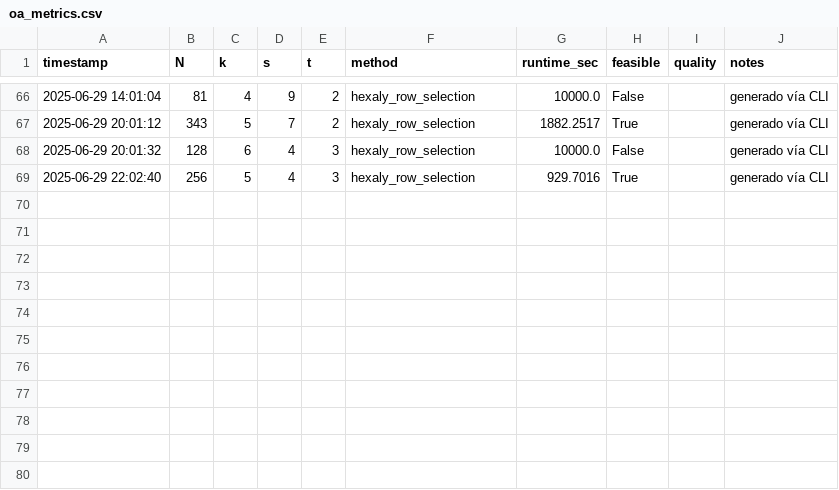
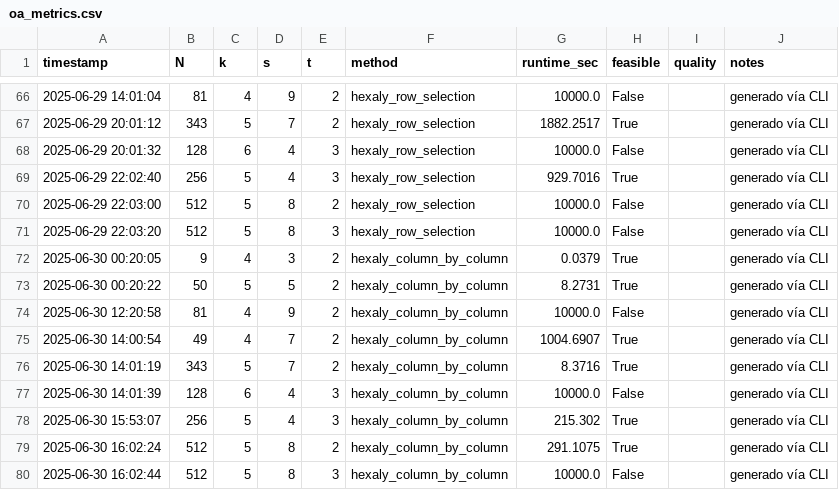
Before and after one commit to mikelmujika16/tfg-comparacion-solvers-OA, a CSV file: results/oa_metrics.csv, drawn as a sheet; only a part is shown, gaps mark what is left out.

Commit message:
Added final comparisons and graphs for Gurobi, OR-Tools, and Hexaly

```diff
--- a/results/oa_metrics.csv
+++ b/results/oa_metrics.csv
@@ -69 +69,12 @@ timestamp,N,k,s,t,method,runtime_sec,feasible,quality,notes
 2025-06-29 22:02:40,256,5,4,3,hexaly_row_selection,929.7016,True,,generado vía CLI
+2025-06-29 22:03:00,512,5,8,2,hexaly_row_selection,10000.0,False,,generado vía CLI
+2025-06-29 22:03:20,512,5,8,3,hexaly_row_selection,10000.0,False,,generado vía CLI
+2025-06-30 00:20:05,9,4,3,2,hexaly_column_by_column,0.0379,True,,generado vía CLI
+2025-06-30 00:20:22,50,5,5,2,hexaly_column_by_column,8.2731,True,,generado vía CLI
+2025-06-30 12:20:58,81,4,9,2,hexaly_column_by_column,10000.0,False,,generado vía CLI
+2025-06-30 14:00:54,49,4,7,2,hexaly_column_by_column,1004.6907,True,,generado vía CLI
+2025-06-30 14:01:19,343,5,7,2,hexaly_column_by_column,8.3716,True,,generado vía CLI
+2025-06-30 14:01:39,128,6,4,3,hexaly_column_by_column,10000.0,False,,generado vía CLI
+2025-06-30 15:53:07,256,5,4,3,hexaly_column_by_column,215.302,True,,generado vía CLI
+2025-06-30 16:02:24,512,5,8,2,hexaly_column_by_column,291.1075,True,,generado vía CLI
+2025-06-30 16:02:44,512,5,8,3,hexaly_column_by_column,10000.0,False,,generado vía CLI
```
Also changed, not shown: 3 other files.
